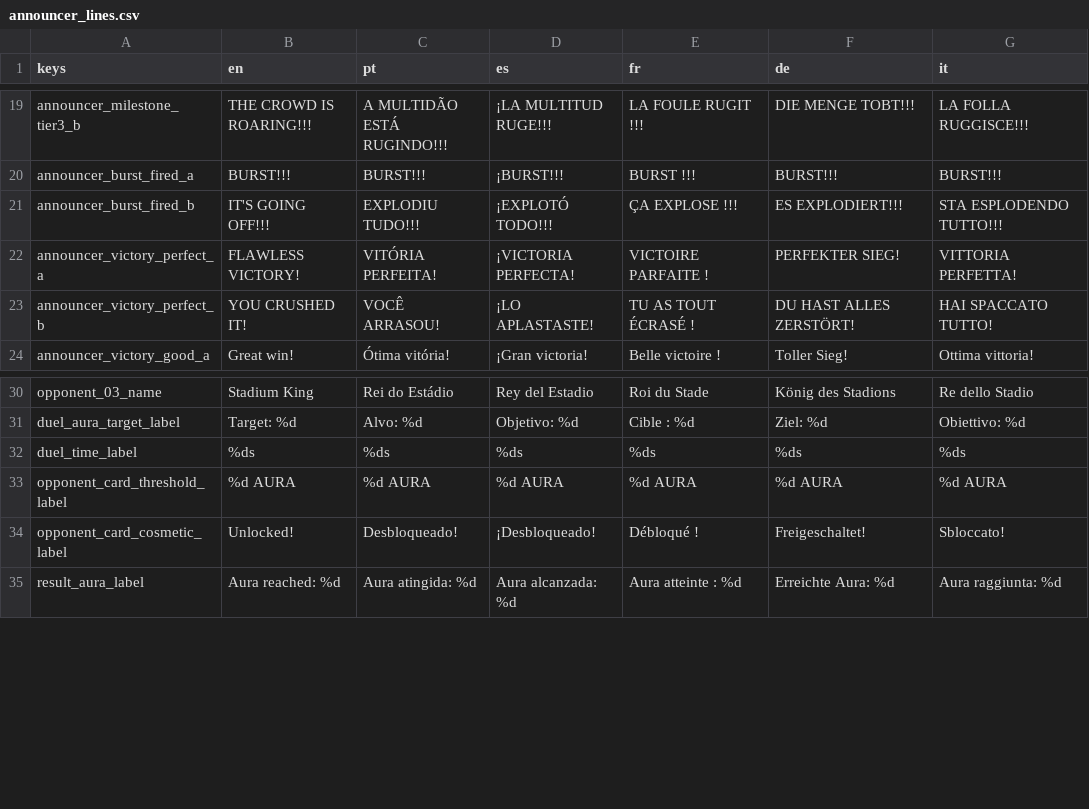
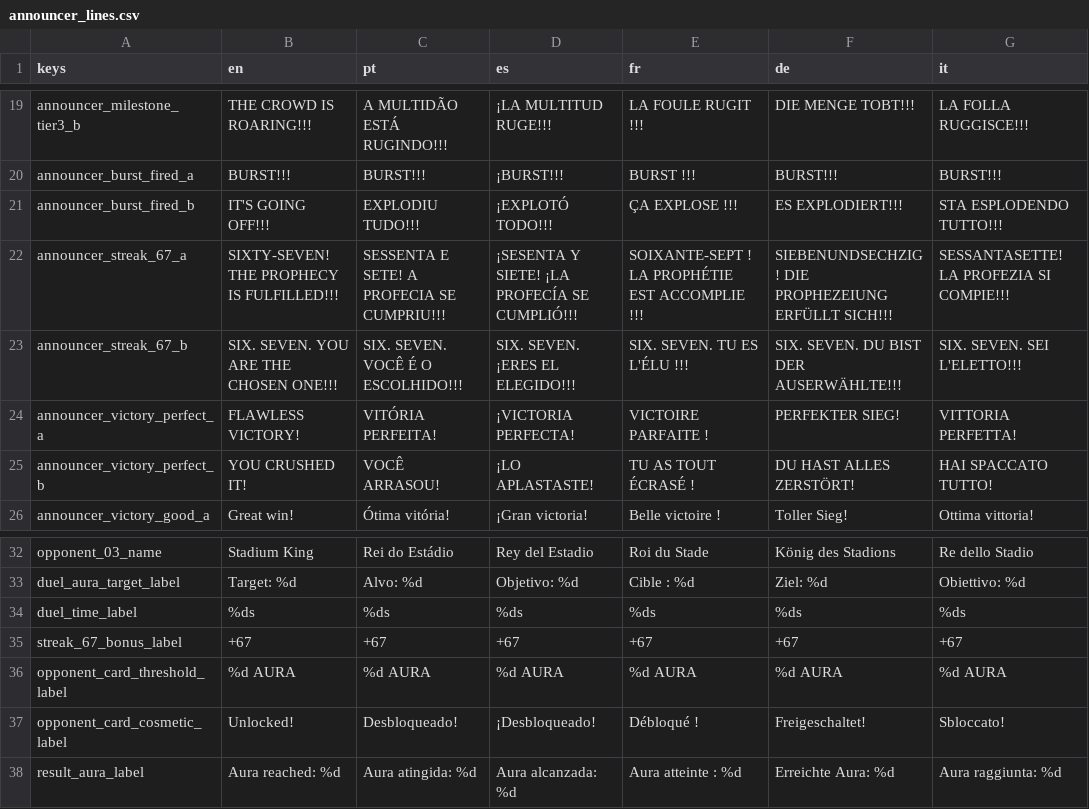
Before and after one commit to engjuliocez4r/auramax, a CSV file: assets/i18n/announcer_lines.csv, drawn as a sheet; only a part is shown, gaps mark what is left out; the diff names each change by its address in the sheet, - before the commit and + after, or states it on an @@ line.

Commit message:
Add 67-streak reward: bonus time, rising +67 labels and animated clock absorption

```diff
--- a/assets/i18n/announcer_lines.csv
+++ b/assets/i18n/announcer_lines.csv
+row 22: announcer_streak_67_a | SIXTY-SEVEN! THE PROPHECY IS FULFILLED!!! | SESSENTA E SETE! A PROFECIA SE CUMPRIU!!! | ¡SESENTA Y SIETE! ¡LA PROFECÍA SE CUMPLIÓ!!! | SOIXANTE-SEPT ! LA PROPHÉTIE EST ACCOMPLIE !!! | SIEBENUNDSECHZIG! DIE PROPHEZEIUNG ERFÜLLT SICH!!! | SESSANTASETTE! LA PROFEZIA SI COMPIE!!!
+row 23: announcer_streak_67_b | SIX. SEVEN. YOU ARE THE CHOSEN ONE!!! | SIX. SEVEN. VOCÊ É O ESCOLHIDO!!! | SIX. SEVEN. ¡ERES EL ELEGIDO!!! | SIX. SEVEN. TU ES L'ÉLU !!! | SIX. SEVEN. DU BIST DER AUSERWÄHLTE!!! | SIX. SEVEN. SEI L'ELETTO!!!
+row 35: streak_67_bonus_label | +67 | +67 | +67 | +67 | +67 | +67
```
Also changed, not shown: 5 other files.
